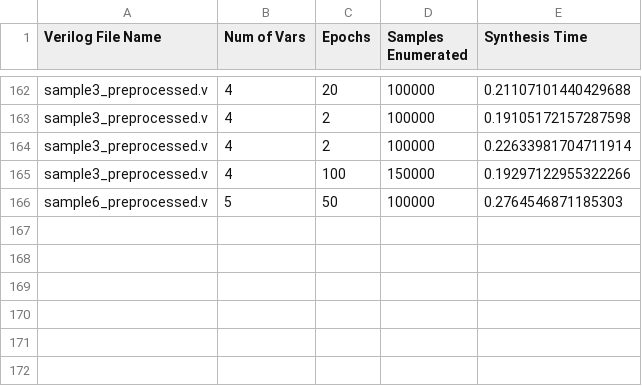
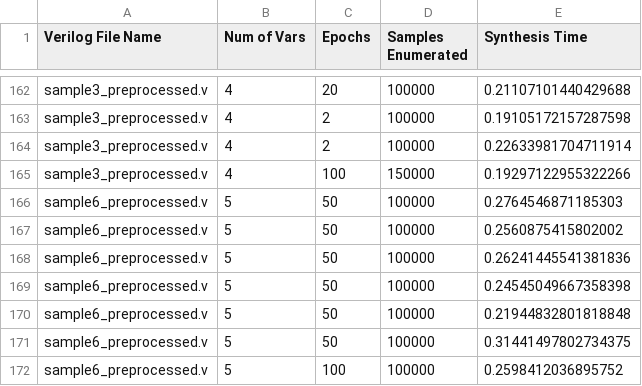
Before and after one commit to rrlcs/bnsynth, a CSV file: preprocess.csv, drawn as a sheet; only a part is shown, gaps mark what is left out; the diff names each change by its address in the sheet, - before the commit and + after, or states it on an @@ line.

```diff
--- a/preprocess.csv
+++ b/preprocess.csv
+row 167: sample6_preprocessed.v | 5 | 50 | 100000 | 0.2560875415802002
+row 168: sample6_preprocessed.v | 5 | 50 | 100000 | 0.26241445541381836
+row 169: sample6_preprocessed.v | 5 | 50 | 100000 | 0.24545049667358398
+row 170: sample6_preprocessed.v | 5 | 50 | 100000 | 0.21944832801818848
+row 171: sample6_preprocessed.v | 5 | 50 | 100000 | 0.31441497802734375
+row 172: sample6_preprocessed.v | 5 | 100 | 100000 | 0.2598412036895752
```
Also changed, not shown: results.csv, 11 other files.
